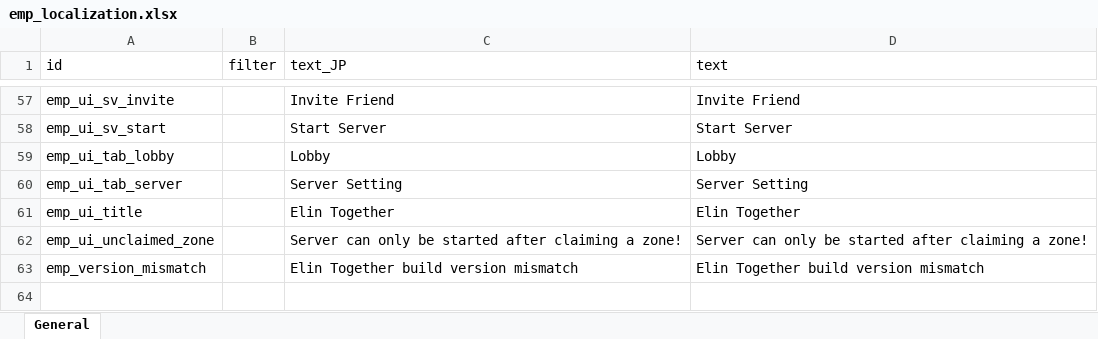
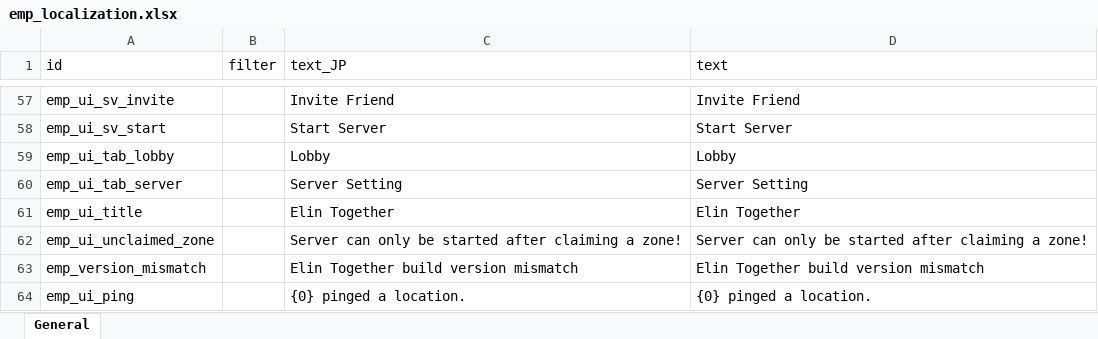
Before and after one commit to ElinTogether/ElinTogether, an Excel workbook: package/LangMod/EN/emp_localization.xlsx, sheet General, drawn as a sheet; only a part is shown, gaps mark what is left out; values as stored, in another font and other column widths than the file's, no borders; the diff names each change by its address in the sheet, - before the commit and + after, or states it on an @@ line.

Commit message:
feat: ping marker delta

```diff
--- a/package/LangMod/EN/emp_localization.xlsx (sheet General)
+++ b/package/LangMod/EN/emp_localization.xlsx (sheet General)
+row 64: emp_ui_ping |  | {0} pinged a location. | {0} pinged a location.
```
Also changed, not shown: 7 other files.
